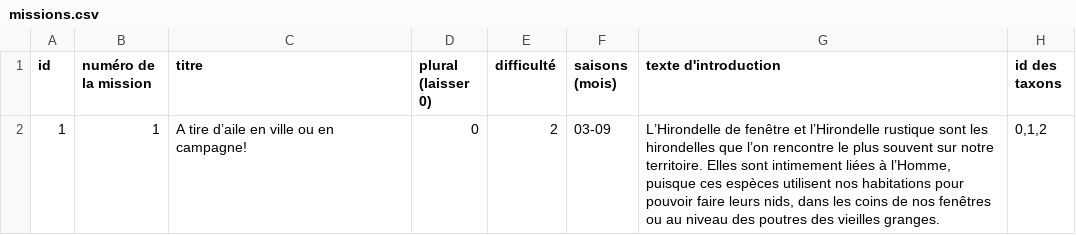
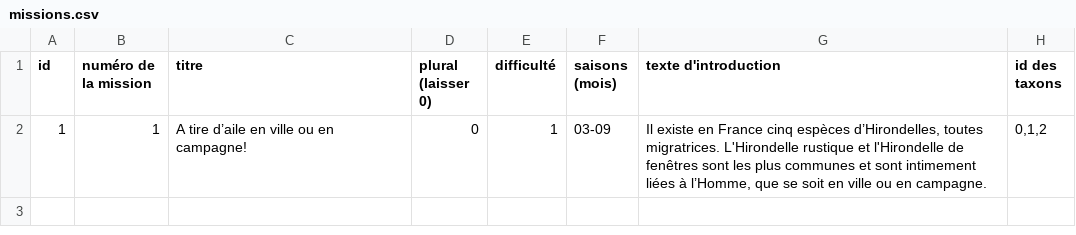
Before and after one commit to NaturalSolutions/Mission_Nature, a CSV file: noe-missions/missions.csv, drawn as a sheet.

```diff
--- a/noe-missions/missions.csv
+++ b/noe-missions/missions.csv
@@ -1,2 +1,2 @@
 id;numéro de la mission;titre;plural (laisser 0);difficulté;saisons (mois);texte d'introduction;id des taxons
-1;1;A tire d’aile en ville ou en campagne!;0;2;03-09;L’Hirondelle de fenêtre et l’Hirondelle rustique sont les hirondelles que l’on rencontre le plus souvent sur notre territoire. Elles sont intimement liées à l’Homme, puisque ces espèces utilisent nos habitations pour pouvoir faire leurs nids, dans les coins de nos fenêtres ou au niveau des poutres des vieilles granges.;0,1,2
+1;1;A tire d’aile en ville ou en campagne!;0;1;03-09;Il existe en France cinq espèces d’Hirondelles, toutes migratrices. L'Hirondelle rustique et l'Hirondelle de fenêtres sont les plus communes et sont intimement liées à l’Homme, que se soit en ville ou en campagne. ;0,1,2
```
Also changed, not shown: noe-missions/taxons.csv, 6 other files.
